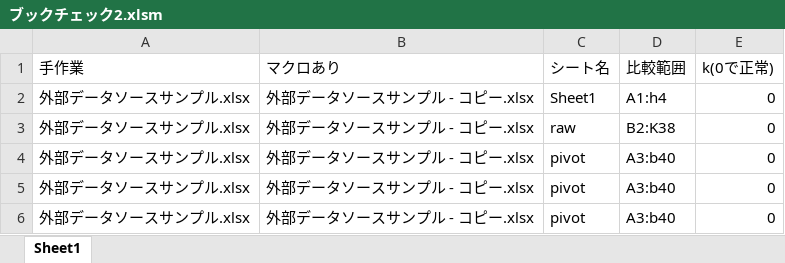
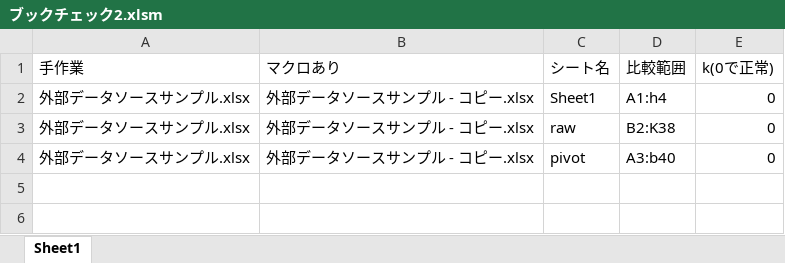
Before and after one commit to rif8treyerl9ip/etc, an Excel workbook: excel/ブックチェック2.xlsm, sheet Sheet1, drawn as a sheet; values as stored, in another font and other column widths than the file's, no borders; the diff names each change by its address in the sheet, - before the commit and + after, or states it on an @@ line.

```diff
--- a/excel/ブックチェック2.xlsm (sheet Sheet1)
+++ b/excel/ブックチェック2.xlsm (sheet Sheet1)
-row 5: 外部データソースサンプル.xlsx | 外部データソースサンプル - コピー.xlsx | pivot | A3:b40 | 0
-row 6: 外部データソースサンプル.xlsx | 外部データソースサンプル - コピー.xlsx | pivot | A3:b40 | 0
```
Also changed, not shown: 4 other files.
